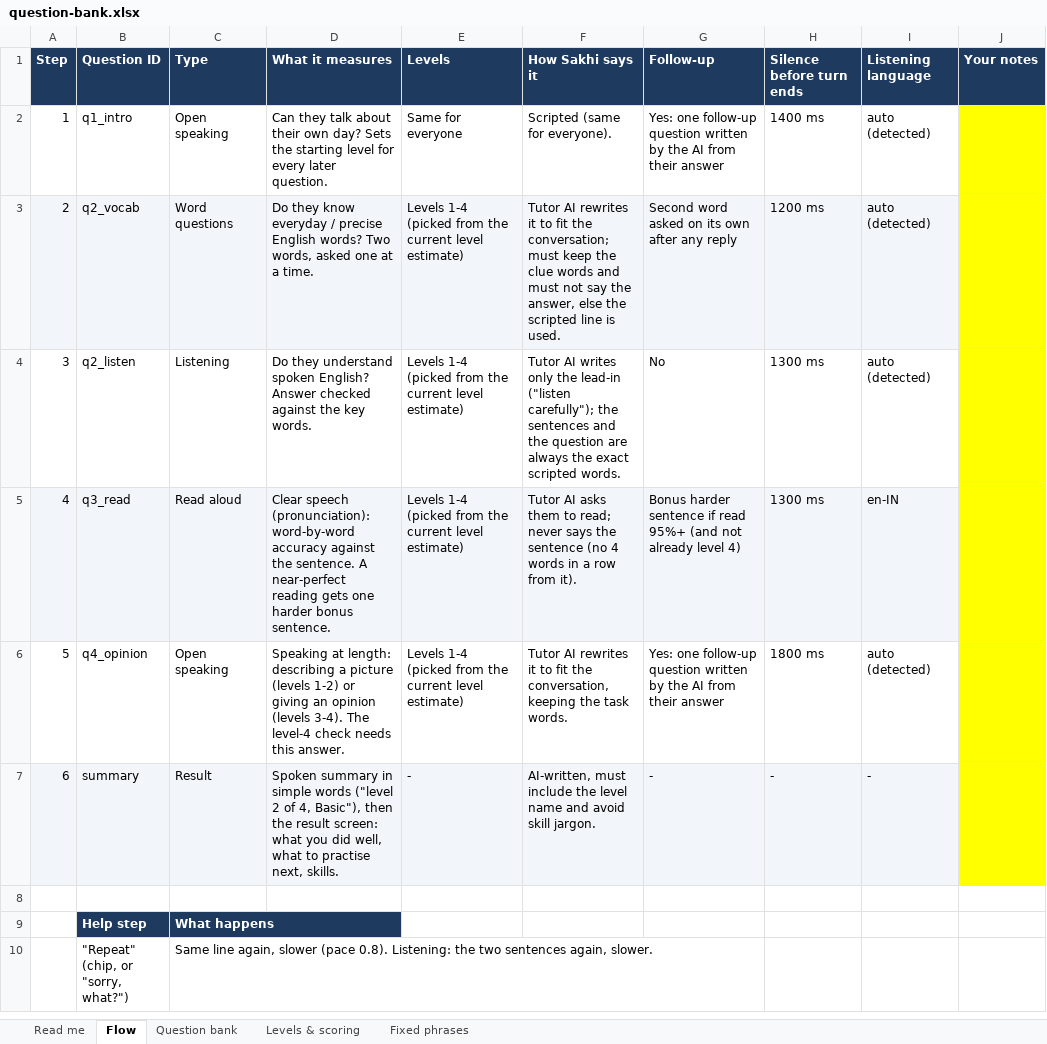
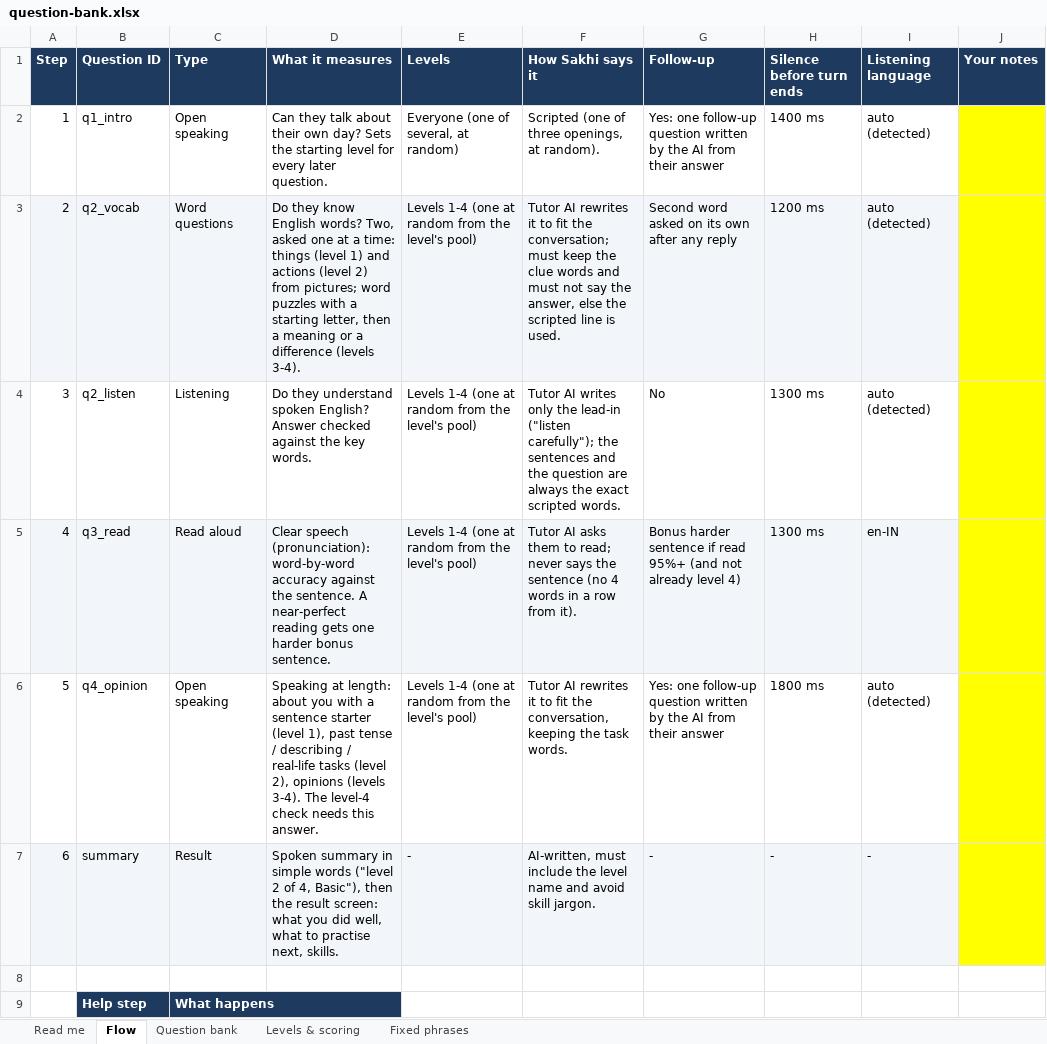
Before and after one commit to prajwalg2027-jpg/ai-speaking, an Excel workbook: docs/question-bank.xlsx, sheet Flow, drawn as a sheet; only a part is shown; the shorter side is filled out with more unchanged rows; values as stored, in another font and other column widths than the file's, no borders; the diff names each change by its address in the sheet, - before the commit and + after, or states it on an @@ line.

```diff
--- a/docs/question-bank.xlsx (sheet Flow)
+++ b/docs/question-bank.xlsx (sheet Flow)
-E2 (Levels): Same for everyone
+E2 (Levels): Everyone (one of several, at random)
-F2 (How Sakhi says it): Scripted (same for everyone).
+F2 (How Sakhi says it): Scripted (one of three openings, at random).
-D3 (What it measures): …they know everyday / precise English words? Two words, asked one at a time.
+D3 (What it measures): …they know English words? Two, asked one at a time: things (level 1) and actions (level 2) from pictures; word puzzles with a starting letter, then a meaning or a difference (levels 3-4).
-E3:E6 (Levels): Levels 1-4 (picked from the current level estimate)
+E3:E6 (Levels): Levels 1-4 (one at random from the level's pool)
-D6 (What it measures): …at length: describing a picture (levels 1-2) or giving an opinion (levels 3-4).…
+D6 (What it measures): …at length: about you with a sentence starter (level 1), past tense / describing / real-life tasks (level 2), opinions (levels 3-4).…
```
Also changed, not shown: sheet Question bank, sheet Read me, 7 other files.
